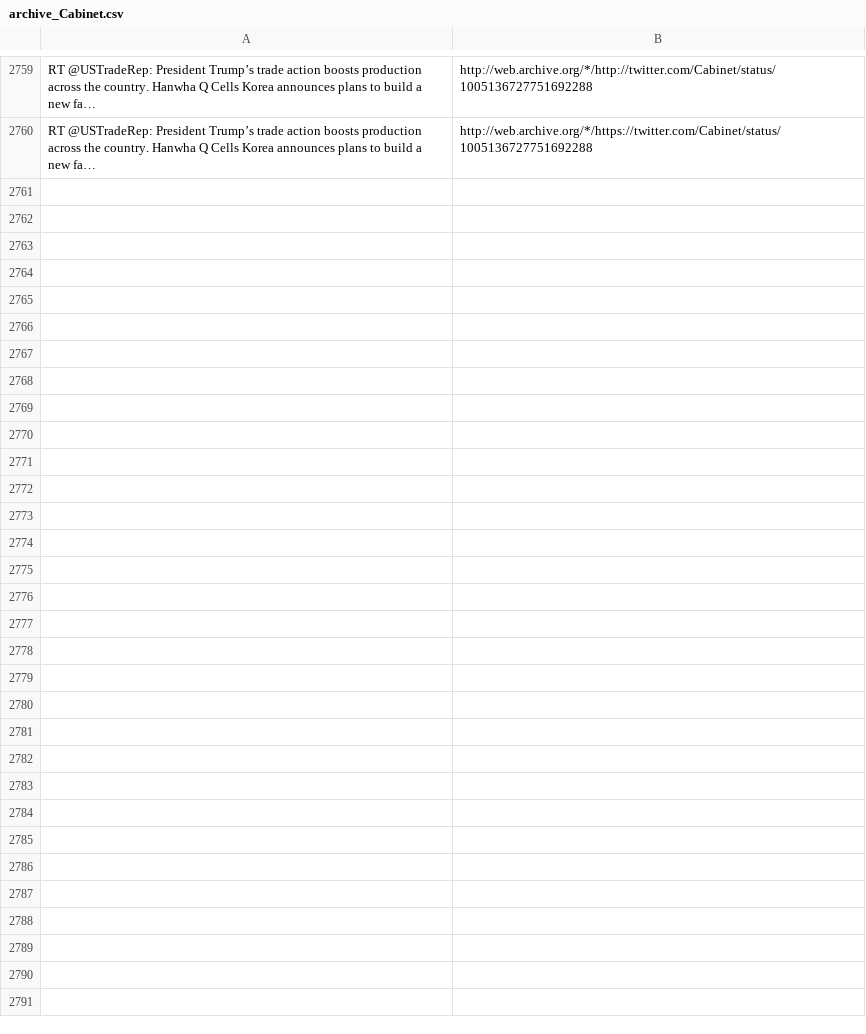
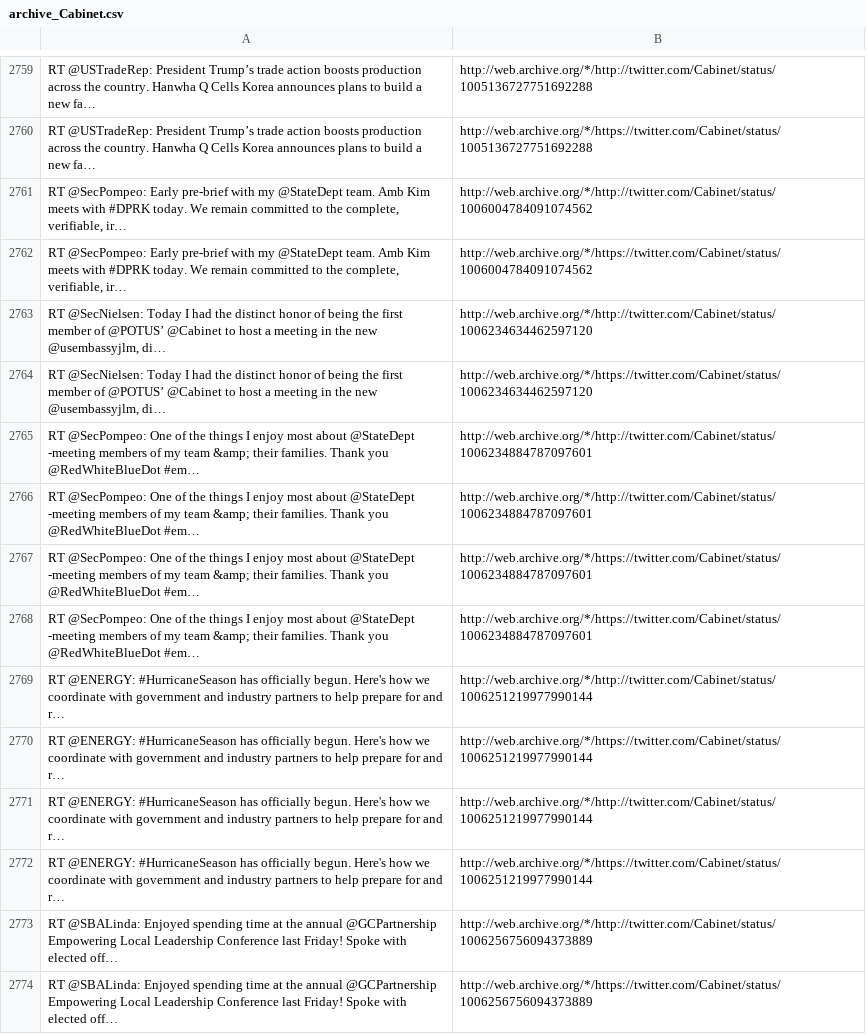
Before and after one commit to patrick-brian-mooney/archive-junta, a CSV file: data/archive_Cabinet.csv, drawn as a sheet; only a part is shown, gaps mark what is left out; the diff names each change by its address in the sheet, - before the commit and + after, or states it on an @@ line.

```diff
--- a/data/archive_Cabinet.csv
+++ b/data/archive_Cabinet.csv
+row 2761: RT @SecPompeo: Early pre-brief with my @StateDept team. Amb Kim meets with #DPRK today. We remain committed to the complete, verifiable, ir… | http://web.archive.org/*/http://twitter.com/Cabinet/status/1006004784091074562
+row 2762: RT @SecPompeo: Early pre-brief with my @StateDept team. Amb Kim meets with #DPRK today. We remain committed to the complete, verifiable, ir… | http://web.archive.org/*/https://twitter.com/Cabinet/status/1006004784091074562
+row 2763: RT @SecNielsen: Today I had the distinct honor of being the first member of @POTUS’ @Cabinet to host a meeting in the new @usembassyjlm, di… | http://web.archive.org/*/http://twitter.com/Cabinet/status/1006234634462597120
+row 2764: RT @SecNielsen: Today I had the distinct honor of being the first member of @POTUS’ @Cabinet to host a meeting in the new @usembassyjlm, di… | http://web.archive.org/*/https://twitter.com/Cabinet/status/1006234634462597120
+row 2765: RT @SecPompeo: One of the things I enjoy most about @StateDept -meeting members of my team &amp; their families. Thank you @RedWhiteBlueDot #em… | http://web.archive.org/*/http://twitter.com/Cabinet/status/1006234884787097601
+row 2766: RT @SecPompeo: One of the things I enjoy most about @StateDept -meeting members of my team &amp; their families. Thank you @RedWhiteBlueDot #em… | http://web.archive.org/*/http://twitter.com/Cabinet/status/1006234884787097601
+row 2767: RT @SecPompeo: One of the things I enjoy most about @StateDept -meeting members of my team &amp; their families. Thank you @RedWhiteBlueDot #em… | http://web.archive.org/*/https://twitter.com/Cabinet/status/1006234884787097601
+row 2768: RT @SecPompeo: One of the things I enjoy most about @StateDept -meeting members of my team &amp; their families. Thank you @RedWhiteBlueDot #em… | http://web.archive.org/*/https://twitter.com/Cabinet/status/1006234884787097601
+row 2769: RT @ENERGY: #HurricaneSeason has officially begun. Here's how we coordinate with government and industry partners to help prepare for and r… | http://web.archive.org/*/http://twitter.com/Cabinet/status/1006251219977990144
+row 2770: RT @ENERGY: #HurricaneSeason has officially begun. Here's how we coordinate with government and industry partners to help prepare for and r… | http://web.archive.org/*/https://twitter.com/Cabinet/status/1006251219977990144
+row 2771: RT @ENERGY: #HurricaneSeason has officially begun. Here's how we coordinate with government and industry partners to help prepare for and r… | http://web.archive.org/*/http://twitter.com/Cabinet/status/1006251219977990144
+row 2772: RT @ENERGY: #HurricaneSeason has officially begun. Here's how we coordinate with government and industry partners to help prepare for and r… | http://web.archive.org/*/https://twitter.com/Cabinet/status/1006251219977990144
+row 2773: RT @SBALinda: Enjoyed spending time at the annual @GCPartnership Empowering Local Leadership Conference last Friday! Spoke with elected off… | http://web.archive.org/*/http://twitter.com/Cabinet/status/1006256756094373889
+row 2774: RT @SBALinda: Enjoyed spending time at the annual @GCPartnership Empowering Local Leadership Conference last Friday! Spoke with elected off… | http://web.archive.org/*/https://twitter.com/Cabinet/status/1006256756094373889
```
Also changed, not shown: data/archive_EPAScottPruitt.csv, data/archive_PressSec.csv, 35 other files.
